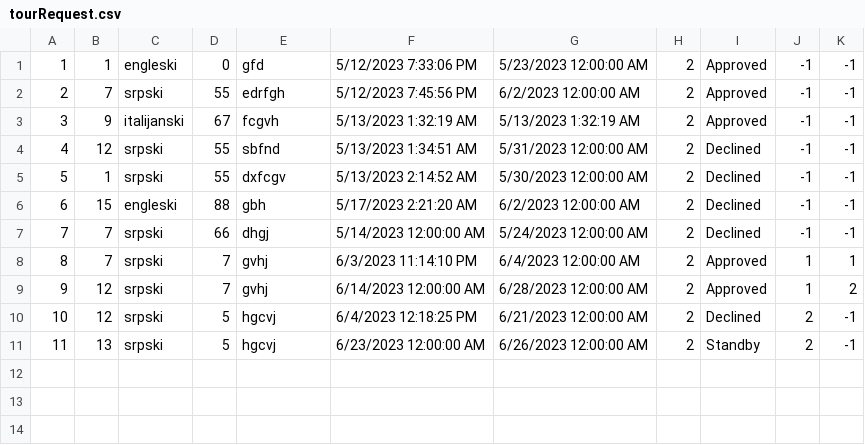
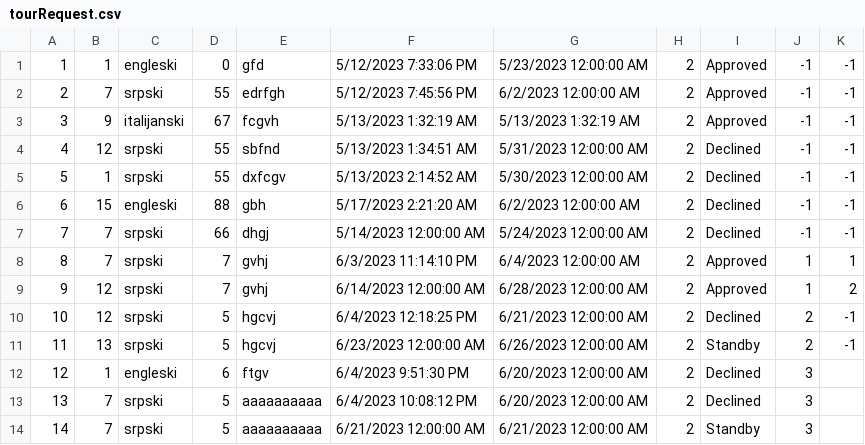
Before and after one commit to ayadjo/Grupa7_TimC, a CSV file: InitialProject/Resources/Data/tourRequest.csv, drawn as a sheet; the diff names each change by its address in the sheet, - before the commit and + after, or states it on an @@ line.

```diff
--- a/InitialProject/Resources/Data/tourRequest.csv
+++ b/InitialProject/Resources/Data/tourRequest.csv
+row 12: 12 | 1 | engleski | 6 | ftgv | 6/4/2023 9:51:30 PM | 6/20/2023 12:00:00 AM | 2 | Declined | 3
+row 13: 13 | 7 | srpski | 5 | aaaaaaaaaa | 6/4/2023 10:08:12 PM | 6/20/2023 12:00:00 AM | 2 | Declined | 3
+row 14: 14 | 7 | srpski | 5 | aaaaaaaaaa | 6/21/2023 12:00:00 AM | 6/21/2023 12:00:00 AM | 2 | Standby | 3
```
Also changed, not shown: 15 other files.
